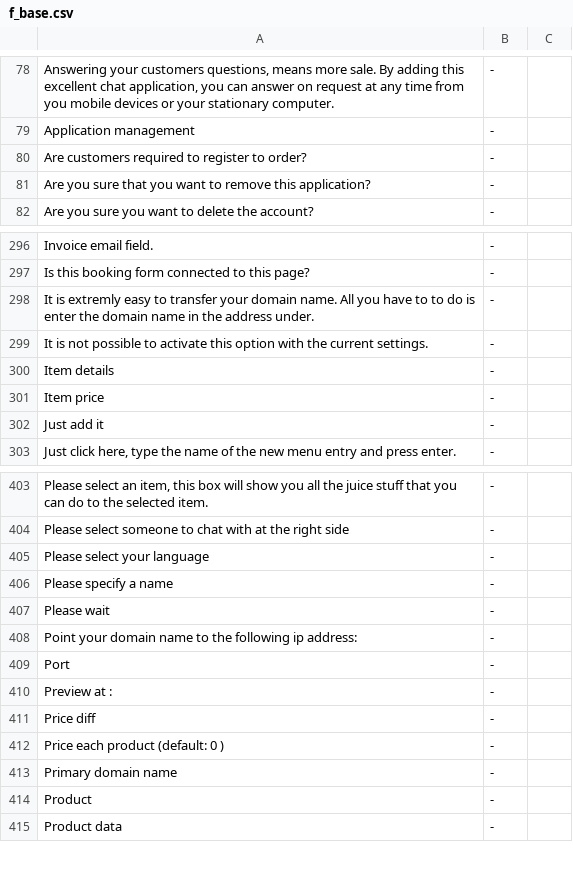
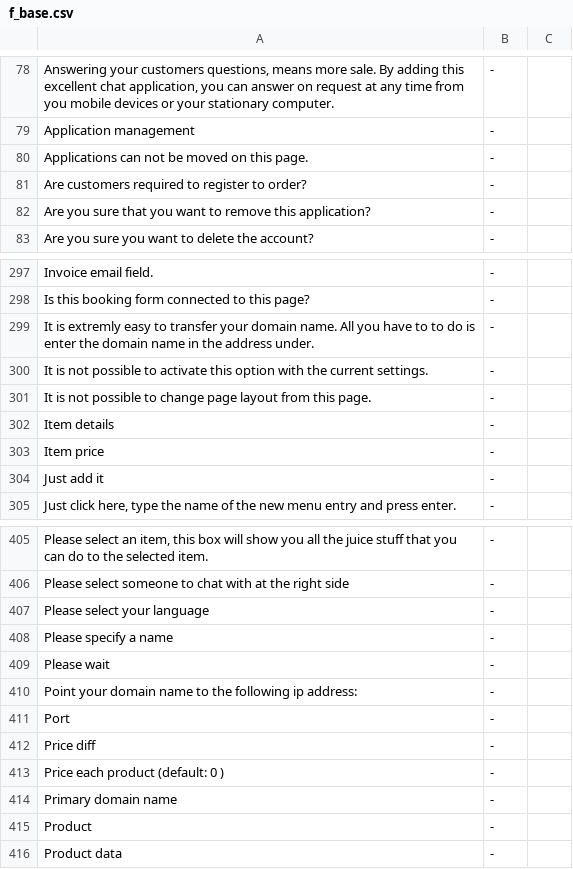
Before and after one commit to tamzidoronno/zaui-v4, a CSV file: com.getshop.client/ROOT/translation/f_base.csv, drawn as a sheet; only a part is shown, gaps mark what is left out; removed rows and columns are numbered as before the commit, all else as after; the diff names each change by its address in the sheet, - before the commit and + after, or states it on an @@ line.

Commit message:
Changed translation

```diff
--- a/com.getshop.client/ROOT/translation/f_base.csv
+++ b/com.getshop.client/ROOT/translation/f_base.csv
+row 80: Applications can not be moved on this page. | -
+row 301: It is not possible to change page layout from this page. | -
-row 410: Preview at : | -
```
Also changed, not shown: com.getshop.client/ROOT/translation/stripped/f_en_en.csv, com.getshop.client/ROOT/translation/stripped/f_fi_FI.csv, 8 other files.
